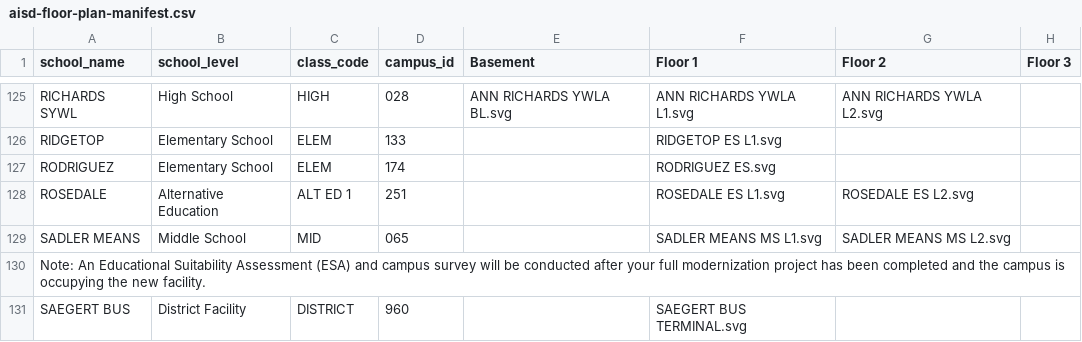
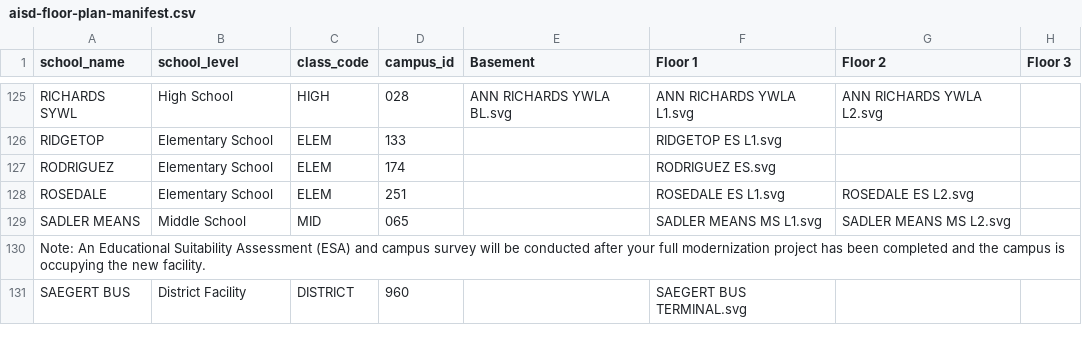
Before and after one commit to PerkinsEastmanStrategies/AISDESA, a CSV file: public/aisd-floor-plan-manifest.csv, drawn as a sheet; only a part is shown, gaps mark what is left out; the diff names each change by its address in the sheet, - before the commit and + after, or states it on an @@ line.

```diff
--- a/public/aisd-floor-plan-manifest.csv
+++ b/public/aisd-floor-plan-manifest.csv
-B128 (school_level): Alternative Education
+B128 (school_level): Elementary School
-C128 (class_code): ALT ED 1
+C128 (class_code): ELEM
```
Also changed, not shown: 20 other files.
